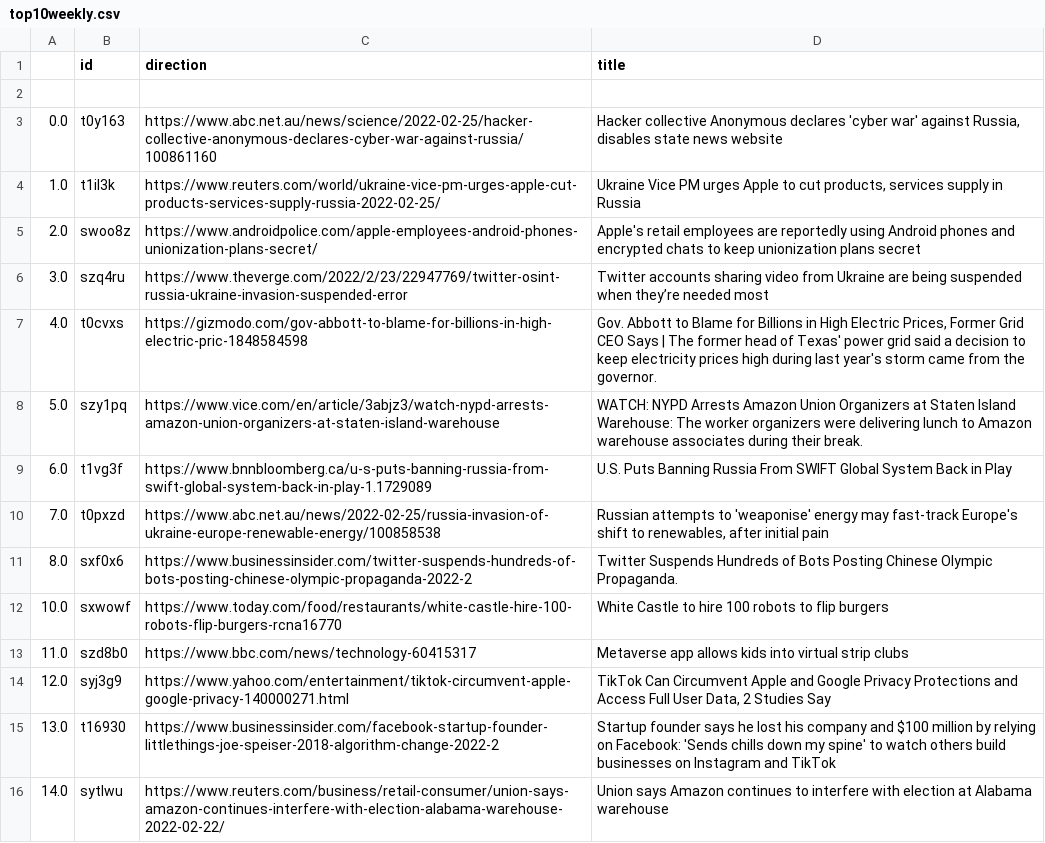
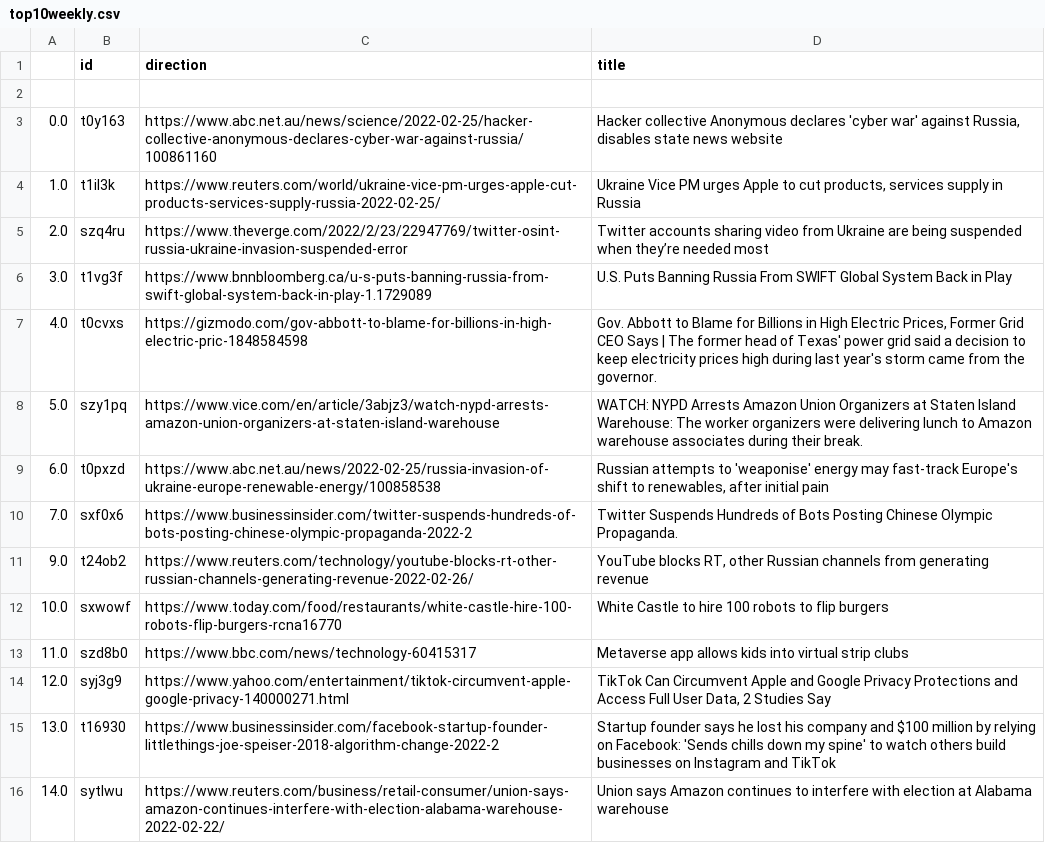
Before and after one commit to jesusyanez/Techline, a CSV file: top10weekly.csv, drawn as a sheet.

```diff
--- a/top10weekly.csv
+++ b/top10weekly.csv
@@ -4,9 +4,9 @@
 1.0,t1il3k,https://www.reuters.com/world/ukraine-vice-pm-urges-apple-cut-products-services-supply-russia-2022-02-25/,"Ukraine Vice PM urges Apple to cut products, services supply in Russia"
-2.0,swoo8z,https://www.androidpolice.com/apple-employees-android-phones-unionization-plans-secret/,Apple's retail employees are reportedly using Android phones and encrypted chats to keep unionization plans secret
-3.0,szq4ru,https://www.theverge.com/2022/2/23/22947769/twitter-osint-russia-ukraine-invasion-suspended-error,Twitter accounts sharing video from Ukraine are being suspended when they’re needed most
+2.0,szq4ru,https://www.theverge.com/2022/2/23/22947769/twitter-osint-russia-ukraine-invasion-suspended-error,Twitter accounts sharing video from Ukraine are being suspended when they’re needed most
+3.0,t1vg3f,https://www.bnnbloomberg.ca/u-s-puts-banning-russia-from-swift-global-system-back-in-play-1.1729089,U.S. Puts Banning Russia From SWIFT Global System Back in Play
 4.0,t0cvxs,https://gizmodo.com/gov-abbott-to-blame-for-billions-in-high-electric-pric-1848584598,"Gov. Abbott to Blame for Billions in High Electric Prices, Former Grid CEO Says | The former head of Texas' power grid said a decision to keep electricity prices high during last year's storm came from the governor."
 5.0,szy1pq,https://www.vice.com/en/article/3abjz3/watch-nypd-arrests-amazon-union-organizers-at-staten-island-warehouse,WATCH: NYPD Arrests Amazon Union Organizers at Staten Island Warehouse: The worker organizers were delivering lunch to Amazon warehouse associates during their break.
-6.0,t1vg3f,https://www.bnnbloomberg.ca/u-s-puts-banning-russia-from-swift-global-system-back-in-play-1.1729089,U.S. Puts Banning Russia From SWIFT Global System Back in Play
-7.0,t0pxzd,https://www.abc.net.au/news/2022-02-25/russia-invasion-of-ukraine-europe-renewable-energy/100858538,"Russian attempts to 'weaponise' energy may fast-track Europe's shift to renewables, after initial pain"
-8.0,sxf0x6,https://www.businessinsider.com/twitter-suspends-hundreds-of-bots-posting-chinese-olympic-propaganda-2022-2,Twitter Suspends Hundreds of Bots Posting Chinese Olympic Propaganda.
+6.0,t0pxzd,https://www.abc.net.au/news/2022-02-25/russia-invasion-of-ukraine-europe-renewable-energy/100858538,"Russian attempts to 'weaponise' energy may fast-track Europe's shift to renewables, after initial pain"
+7.0,sxf0x6,https://www.businessinsider.com/twitter-suspends-hundreds-of-bots-posting-chinese-olympic-propaganda-2022-2,Twitter Suspends Hundreds of Bots Posting Chinese Olympic Propaganda.
+9.0,t24ob2,https://www.reuters.com/technology/youtube-blocks-rt-other-russian-channels-generating-revenue-2022-02-26/,"YouTube blocks RT, other Russian channels from generating revenue"
 10.0,sxwowf,https://www.today.com/food/restaurants/white-castle-hire-100-robots-flip-burgers-rcna16770,White Castle to hire 100 robots to flip burgers
```
Also changed, not shown: 1 other file.
